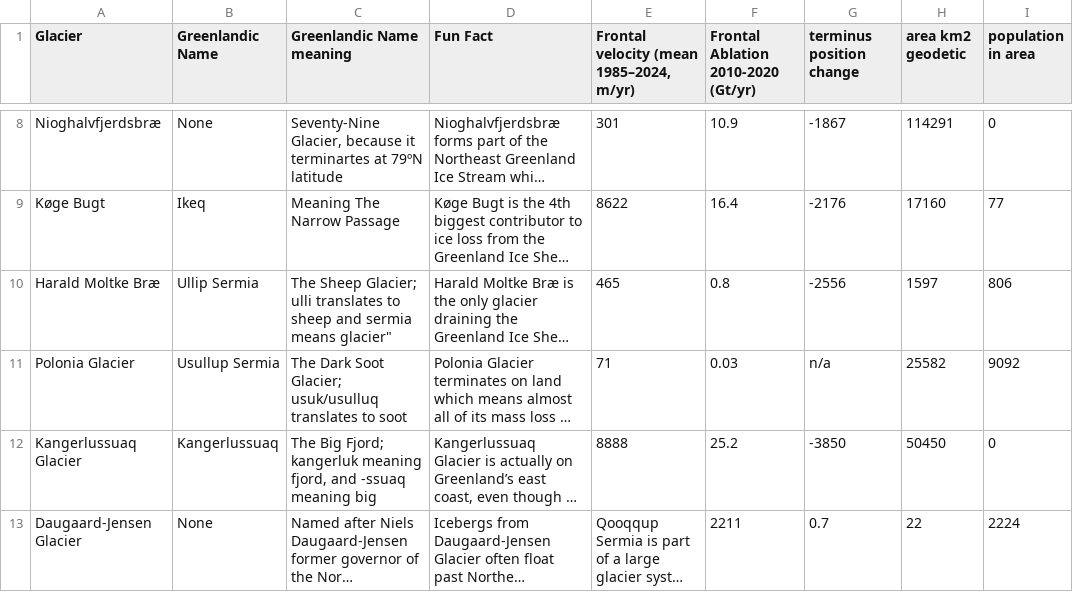
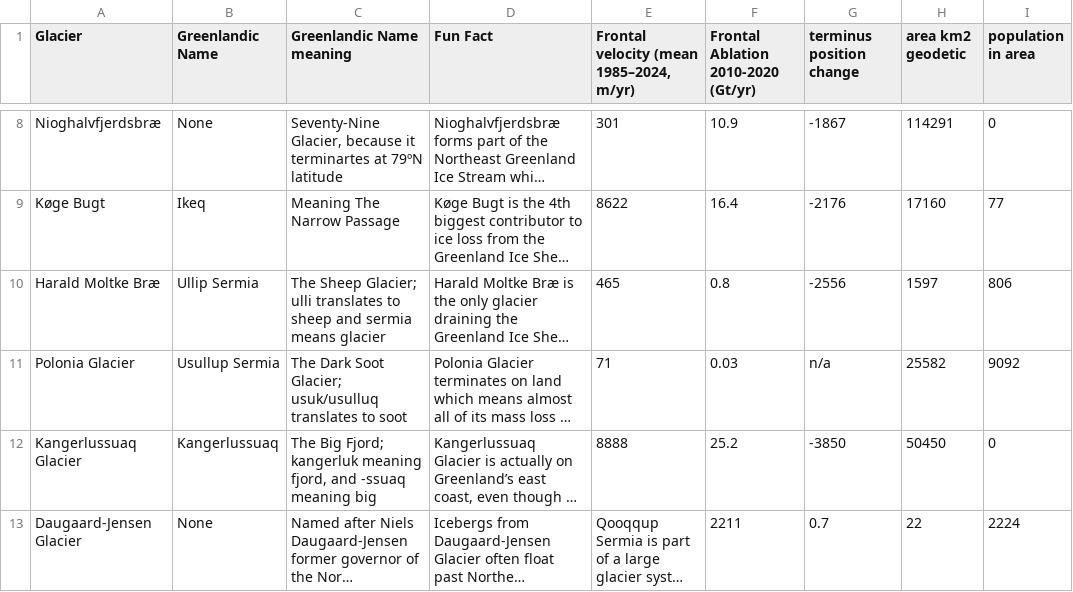
Before and after one commit to WilliamSpicer/WilliamSpicer.github.io, a CSV file: files/GreenlandCardData.csv, drawn as a sheet; only a part is shown, gaps mark what is left out; long unchanged cells end in …; the diff names each change by its address in the sheet, - before the commit and + after, or states it on an @@ line.

Commit message:
update text

```diff
--- a/files/GreenlandCardData.csv
+++ b/files/GreenlandCardData.csv
-C10 (Greenlandic Name meaning): …sermia means glacier"
+C10 (Greenlandic Name meaning): …sermia means glacier
```
